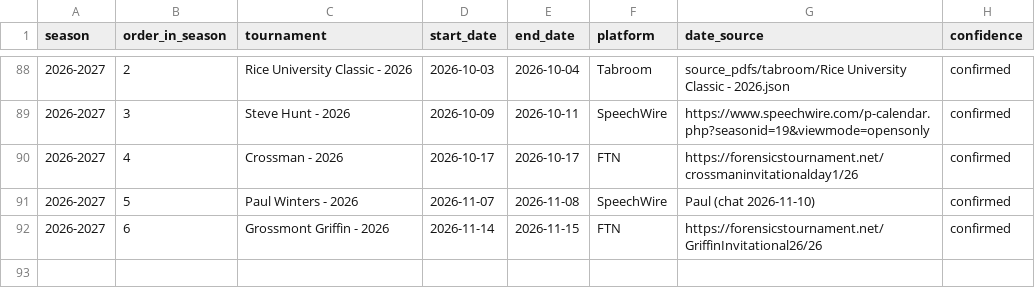
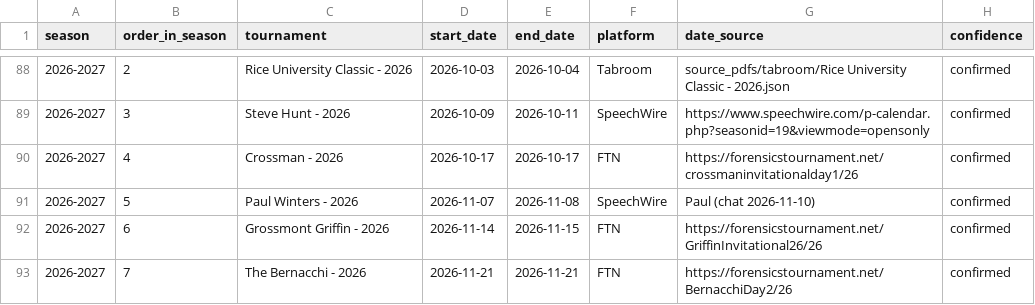
Before and after one commit to paulicydebate/NPTE-Rankings, a CSV file: tools/h2h/inputs/tournament_calendar.csv, drawn as a sheet; only a part is shown, gaps mark what is left out.

Commit message:
Add The Bernacchi - 2026 (Open NPDA, FTN; 14 teams, 34 H2H matchups); alias Gemma Caruso -> Gemma Margaret Caruso

```diff
--- a/tools/h2h/inputs/tournament_calendar.csv
+++ b/tools/h2h/inputs/tournament_calendar.csv
@@ -92 +92,2 @@ season,order_in_season,tournament,start_date,end_date,platform,date_source,confi
 2026-2027,6,Grossmont Griffin - 2026,2026-11-14,2026-11-15,FTN,https://forensicstournament.net/GriffinInvitational26/26,confirmed
+2026-2027,7,The Bernacchi - 2026,2026-11-21,2026-11-21,FTN,https://forensicstournament.net/BernacchiDay2/26,confirmed
```
Also changed, not shown: 2 other files.
